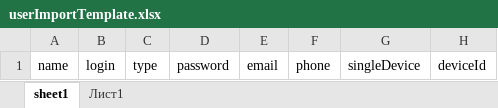
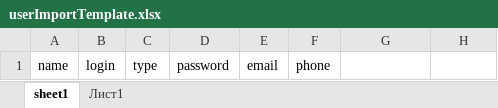
Before and after one commit to microsofteducationdelivery/server, an Excel workbook: static/userImportTemplate.xlsx, sheet sheet1, drawn as a sheet; values as stored, in another font and other column widths than the file's, no borders; the diff names each change by its address in the sheet, - before the commit and + after, or states it on an @@ line.

Commit message:
Remove usless fields from userImportTemplate

```diff
--- a/static/userImportTemplate.xlsx (sheet sheet1)
+++ b/static/userImportTemplate.xlsx (sheet sheet1)
-G1: singleDevice
+G1: (empty)
-H1: deviceId
+H1: (empty)
```
